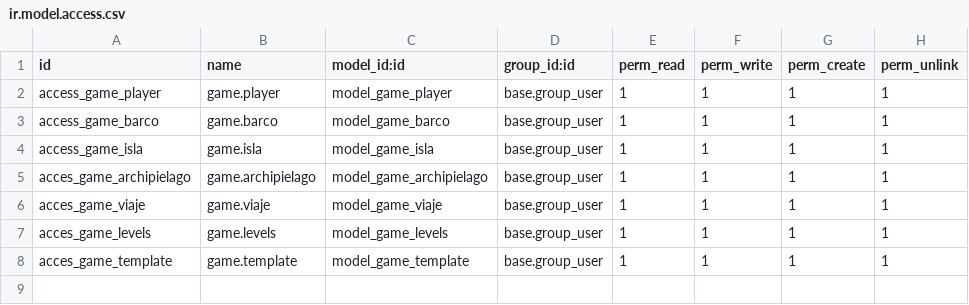
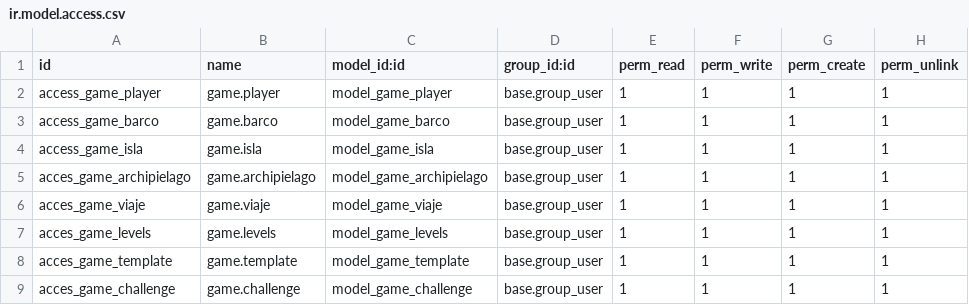
Before and after one commit to Crespuig/Game_Odoo, a CSV file: security/ir.model.access.csv, drawn as a sheet; the diff names each change by its address in the sheet, - before the commit and + after, or states it on an @@ line.

```diff
--- a/security/ir.model.access.csv
+++ b/security/ir.model.access.csv
+row 9: acces_game_challenge | game.challenge | model_game_challenge | base.group_user | 1 | 1 | 1 | 1
```
Also changed, not shown: 2 other files.
